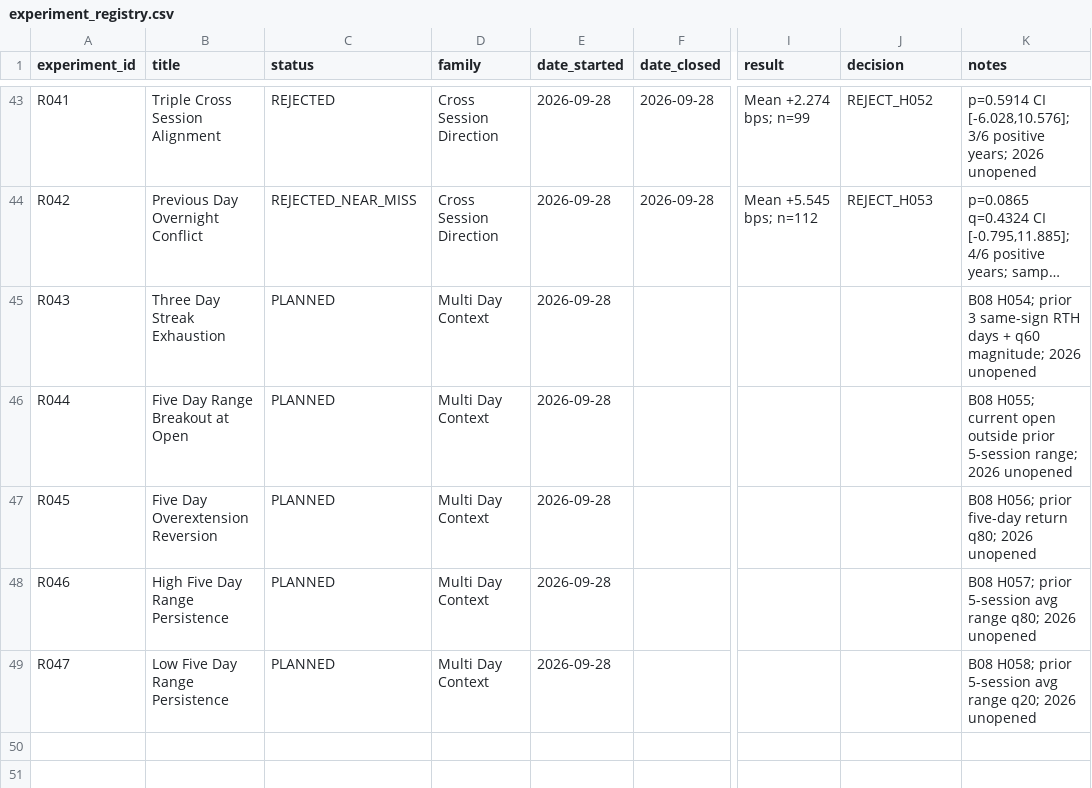
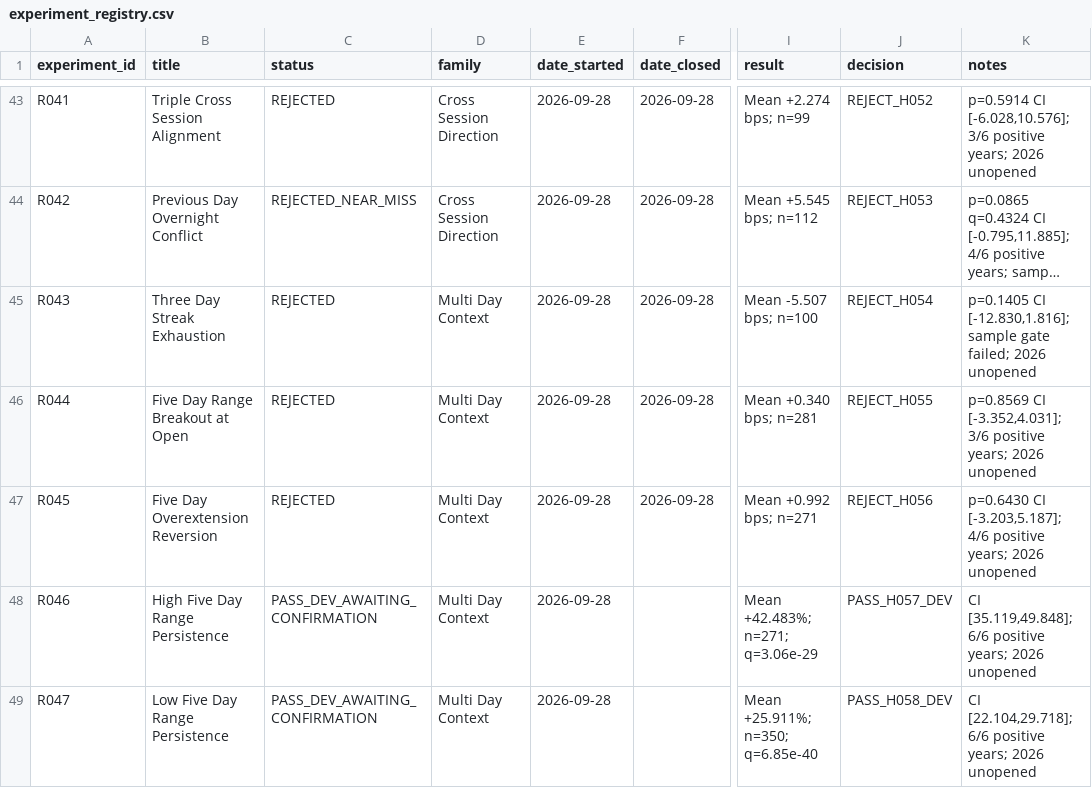
Before and after one commit to rgentil2/MES-Trading-Research, a CSV file: research/experiment_registry.csv, drawn as a sheet; only a part is shown, gaps mark what is left out; long unchanged cells end in …; the diff names each change by its address in the sheet, - before the commit and + after, or states it on an @@ line.

Commit message:
Close B08 and extend multi-day volatility persistence map

```diff
--- a/research/experiment_registry.csv
+++ b/research/experiment_registry.csv
-C45:C47 (status): PLANNED
+C45:C47 (status): REJECTED
-F45:F47 (date_closed): (empty)
+F45:F47 (date_closed): 2026-09-28
-I45 (result): (empty)
+I45 (result): Mean -5.507 bps; n=100
-J45 (decision): (empty)
+J45 (decision): REJECT_H054
-K45 (notes): B08 H054; prior 3 same-sign RTH days + q60 magnitude; 2026 unopened
+K45 (notes): p=0.1405 CI [-12.830,1.816]; sample gate failed; 2026 unopened
-I46 (result): (empty)
+I46 (result): Mean +0.340 bps; n=281
-J46 (decision): (empty)
+J46 (decision): REJECT_H055
-K46 (notes): B08 H055; current open outside prior 5-session range; 2026 unopened
+K46 (notes): p=0.8569 CI [-3.352,4.031]; 3/6 positive years; 2026 unopened
-I47 (result): (empty)
+I47 (result): Mean +0.992 bps; n=271
-J47 (decision): (empty)
+J47 (decision): REJECT_H056
-K47 (notes): B08 H056; prior five-day return q80; 2026 unopened
+K47 (notes): p=0.6430 CI [-3.203,5.187]; 4/6 positive years; 2026 unopened
-C48:C49 (status): PLANNED
+C48:C49 (status): PASS_DEV_AWAITING_CONFIRMATION
-I48 (result): (empty)
+I48 (result): Mean +42.483%; n=271; q=3.06e-29
-J48 (decision): (empty)
+J48 (decision): PASS_H057_DEV
-K48 (notes): B08 H057; prior 5-session avg range q80; 2026 unopened
+K48 (notes): CI [35.119,49.848]; 6/6 positive years; 2026 unopened
-I49 (result): (empty)
+I49 (result): Mean +25.911%; n=350; q=6.85e-40
-J49 (decision): (empty)
+J49 (decision): PASS_H058_DEV
-K49 (notes): B08 H058; prior 5-session avg range q20; 2026 unopened
+K49 (notes): CI [22.104,29.718]; 6/6 positive years; 2026 unopened
```
Also changed, not shown: 8 other files.
